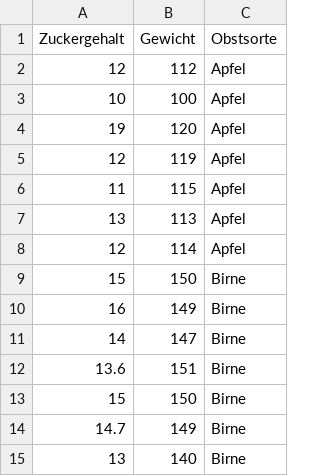
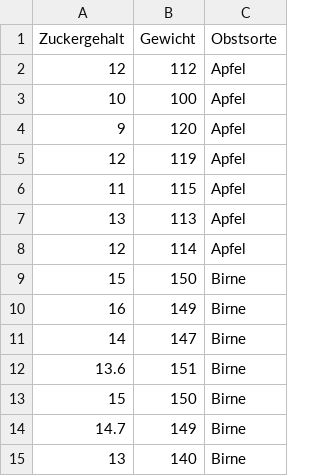
Before and after one commit to troescherw/datasets, a CSV file: obst.csv, drawn as a sheet.

Commit message:
Update obst.csv

```diff
--- a/obst.csv
+++ b/obst.csv
@@ -3,3 +3,3 @@ Zuckergehalt;Gewicht;Obstsorte
 10;100;Apfel
-19;120;Apfel
+9;120;Apfel
 12;119;Apfel
```
